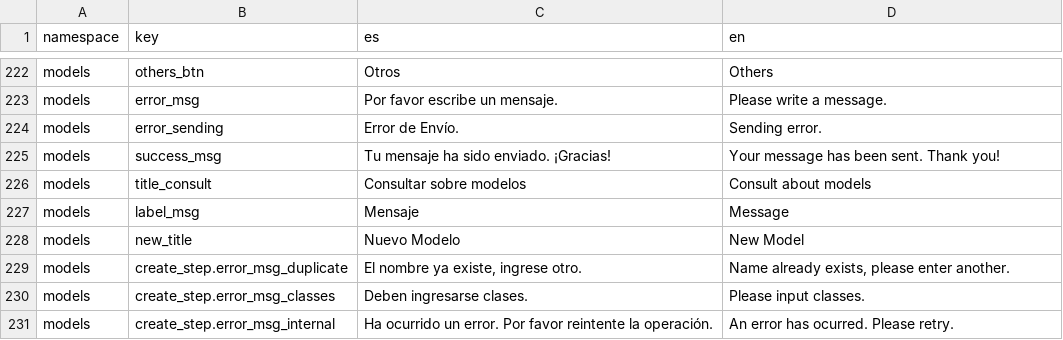
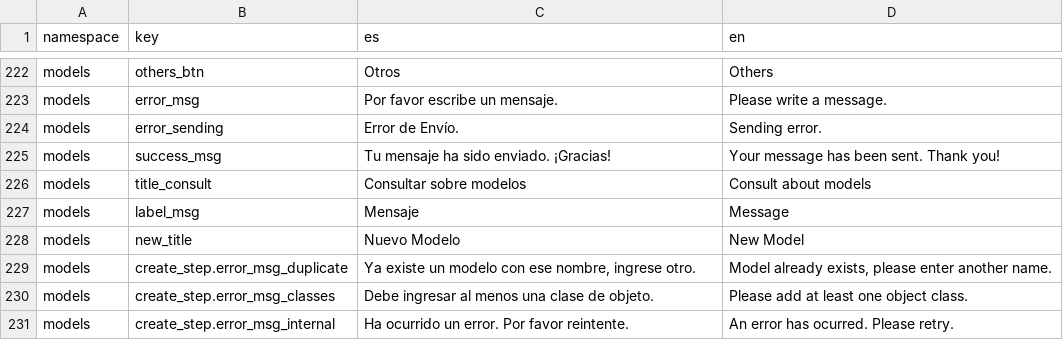
Before and after one commit to dymaxionlabs/platform, a CSV file: i18n.csv, drawn as a sheet; only a part is shown, gaps mark what is left out.

Commit message:
Stepper in /models/new; better error handling on CreateStep

```diff
--- a/i18n.csv
+++ b/i18n.csv
@@ -229,4 +229,4 @@ models,label_msg,Mensaje,Message
 models,new_title,Nuevo Modelo,New Model
-models,create_step.error_msg_duplicate,"El nombre ya existe, ingrese otro.","Name already exists, please enter another."
-models,create_step.error_msg_classes,Deben ingresarse clases.,Please input classes.
-models,create_step.error_msg_internal,Ha ocurrido un error. Por favor reintente la operación.,An error has ocurred. Please retry.
+models,create_step.error_msg_duplicate,"Ya existe un modelo con ese nombre, ingrese otro.","Model already exists, please enter another name."
+models,create_step.error_msg_classes,Debe ingresar al menos una clase de objeto.,Please add at least one object class.
+models,create_step.error_msg_internal,Ha ocurrido un error. Por favor reintente.,An error has ocurred. Please retry.
```
Also changed, not shown: 7 other files.
